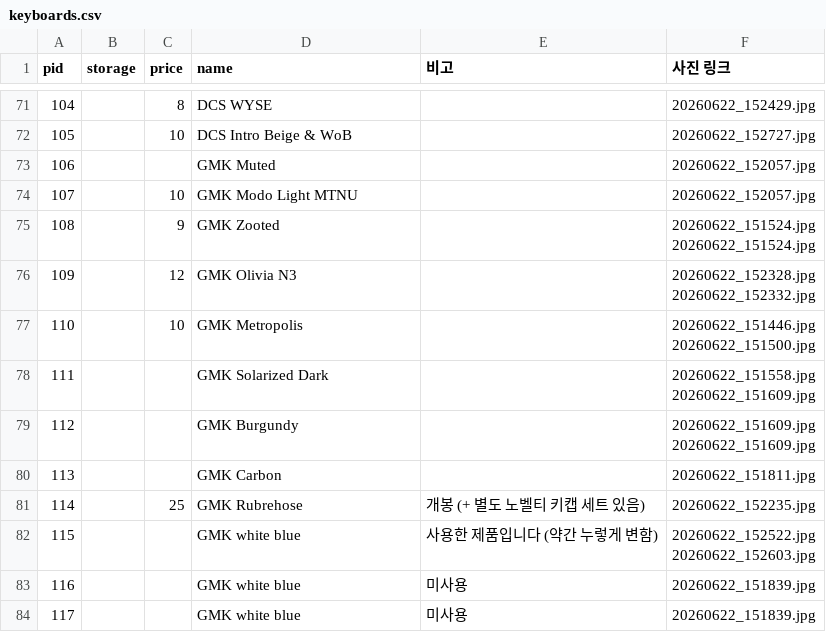
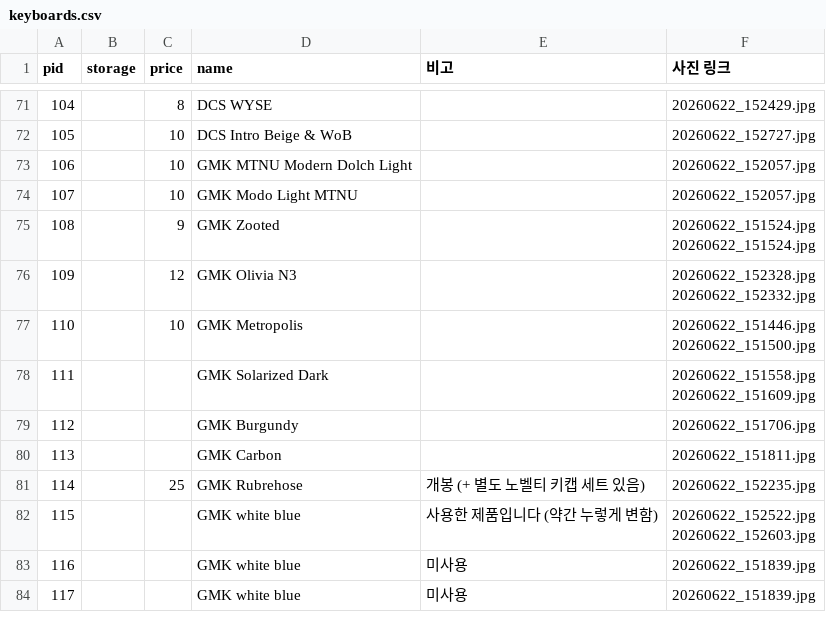
Before and after one commit to Suckzoo/keyboard-market, a CSV file: keyboards.csv, drawn as a sheet; only a part is shown, gaps mark what is left out.

```diff
--- a/keyboards.csv
+++ b/keyboards.csv
@@ -72,3 +72,3 @@ pid,storage,price,name,비고,사진 링크
 105,,10,DCS Intro Beige & WoB,,20260622_152727.jpg
-106,,,GMK Muted,,20260622_152057.jpg
+106,,10,GMK MTNU Modern Dolch Light,,20260622_152057.jpg
 107,,10,GMK Modo Light MTNU,,20260622_152057.jpg
@@ -82,4 +82,3 @@ pid,storage,price,name,비고,사진 링크
 20260622_151609.jpg"
-112,,,GMK Burgundy,,"20260622_151609.jpg
-20260622_151609.jpg"
+112,,,GMK Burgundy,,20260622_151706.jpg
 113,,,GMK Carbon,,20260622_151811.jpg
```
Also changed, not shown: 2 other files.
